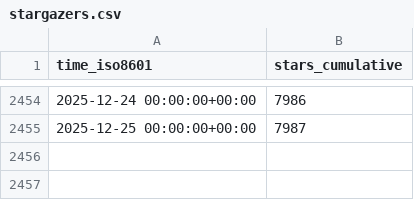
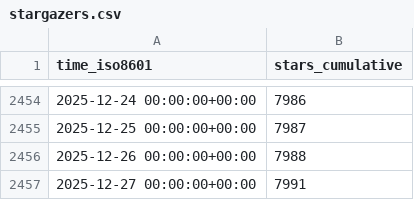
Before and after one commit to Unity-Technologies/EntityComponentSystemSamples, a CSV file: Unity-Technologies/EntityComponentSystemSamples/ghrs-data/stargazers.csv, drawn as a sheet; only a part is shown, gaps mark what is left out; the diff names each change by its address in the sheet, - before the commit and + after, or states it on an @@ line.

```diff
--- a/Unity-Technologies/EntityComponentSystemSamples/ghrs-data/stargazers.csv
+++ b/Unity-Technologies/EntityComponentSystemSamples/ghrs-data/stargazers.csv
+row 2456: 2025-12-26 00:00:00+00:00 | 7988
+row 2457: 2025-12-27 00:00:00+00:00 | 7991
```
